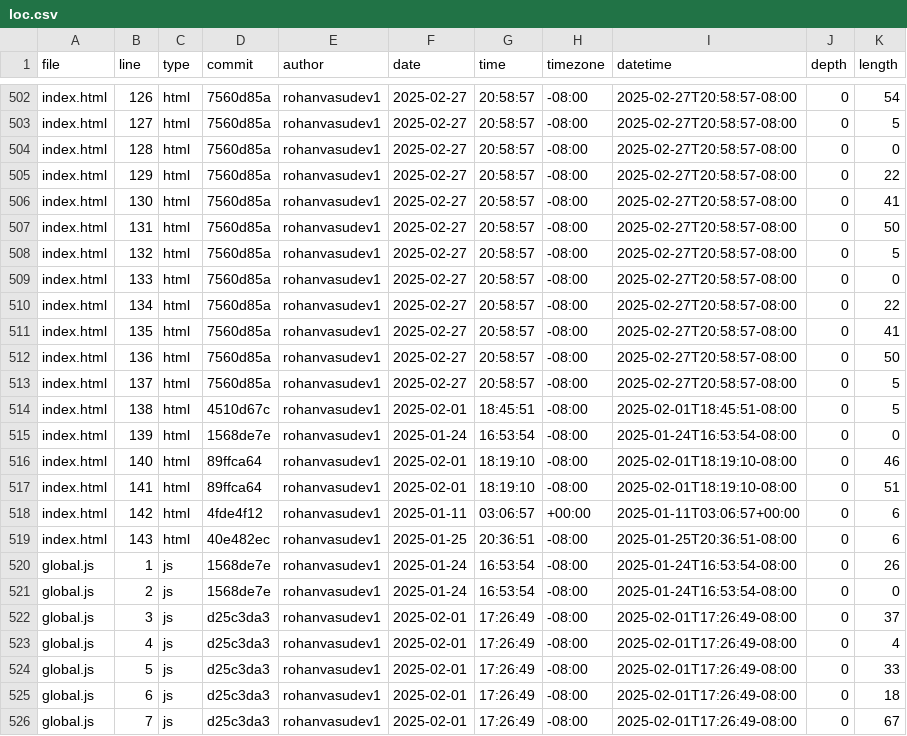
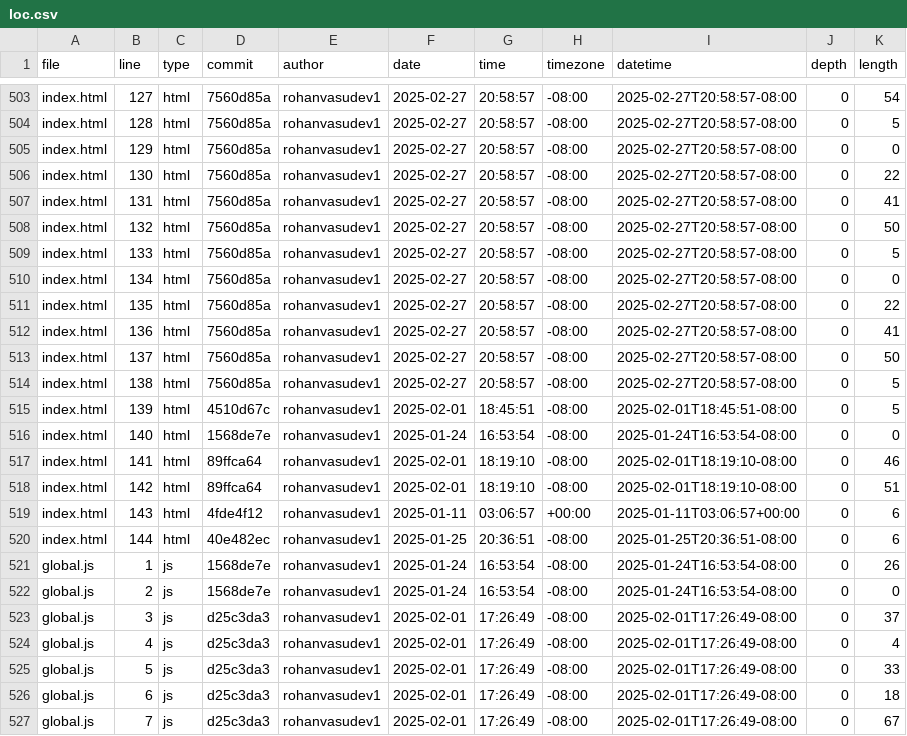
Before and after one commit to Rohanvasudev1/portfolio, a CSV file: meta/loc.csv, drawn as a sheet; only a part is shown, gaps mark what is left out; addresses are those after the commit; the diff covers the shown part only; the diff names each change by its address in the sheet, - before the commit and + after, or states it on an @@ line.

```diff
--- a/meta/loc.csv
+++ b/meta/loc.csv
-B503 (line): 126
+B503 (line): 127
-B504 (line): 127
+B504 (line): 128
-B505 (line): 128
+B505 (line): 129
-B506 (line): 129
+B506 (line): 130
-B507 (line): 130
+B507 (line): 131
-B508 (line): 131
+B508 (line): 132
-B509 (line): 132
+B509 (line): 133
-B510 (line): 133
+B510 (line): 134
-B511 (line): 134
+B511 (line): 135
-B512 (line): 135
+B512 (line): 136
-B513 (line): 136
+B513 (line): 137
-B514 (line): 137
+B514 (line): 138
-B515 (line): 138
+B515 (line): 139
-B516 (line): 139
+B516 (line): 140
-B517 (line): 140
+B517 (line): 141
-B518 (line): 141
+B518 (line): 142
-B519 (line): 142
+B519 (line): 143
-B520 (line): 143
+B520 (line): 144
```
Also changed, not shown: 1 added row and 28 edited cells elsewhere in this file.
